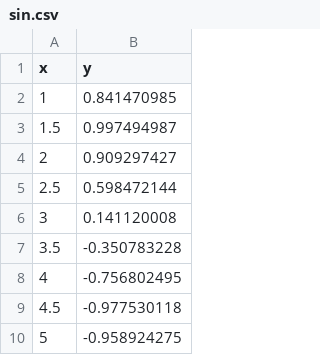
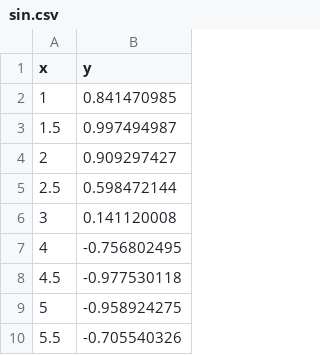
Before and after one commit to ZiftK/pci, a CSV file: csvs/sin.csv, drawn as a sheet; only a part is shown; the shorter side is filled out with more unchanged rows.

```diff
--- a/csvs/sin.csv
+++ b/csvs/sin.csv
@@ -6,3 +6,2 @@
 3,0.141120008
-3.5,-0.350783228
 4,-0.756802495
```
Also changed, not shown: 4 other files.
